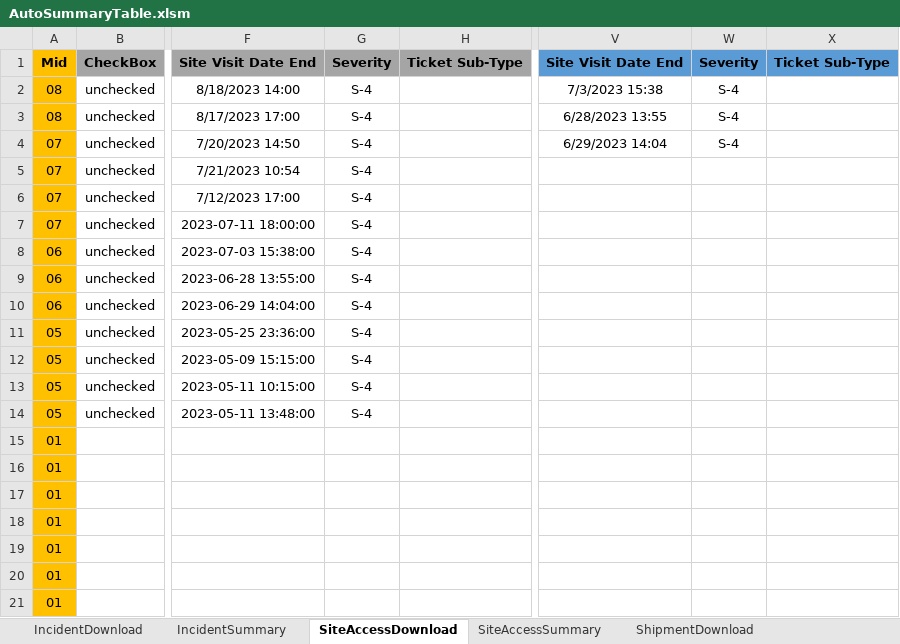
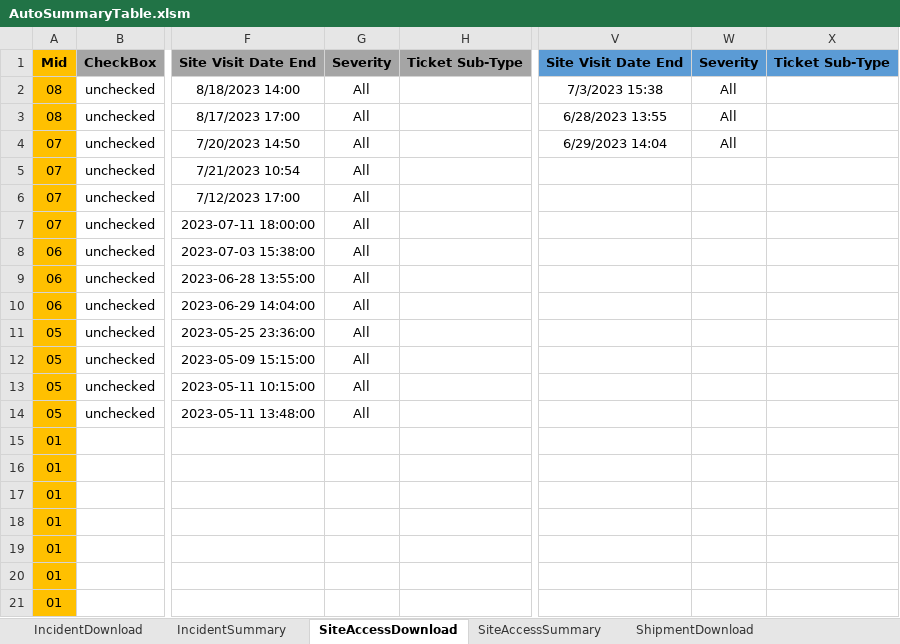
Before and after one commit to Isaacs21/DEK_RPA, an Excel workbook: Git_BOSS통합버전+아웃룩일정추출/AutoSummaryTable.xlsm, sheet SiteAccessDownload, drawn as a sheet; only a part is shown, gaps mark what is left out; values as stored, in another font and other column widths than the file's, no borders; the diff names each change by its address in the sheet, - before the commit and + after, or states it on an @@ line.

Commit message:
BOSS통합데이터+아웃룩일정+고객사발송

```diff
--- a/Git_BOSS통합버전+아웃룩일정추출/AutoSummaryTable.xlsm (sheet SiteAccessDownload)
+++ b/Git_BOSS통합버전+아웃룩일정추출/AutoSummaryTable.xlsm (sheet SiteAccessDownload)
-G2:G14: S-4
+G2:G14: All
-W2:W4: S-4
+W2:W4: All
```
Also changed, not shown: 7 other files.
